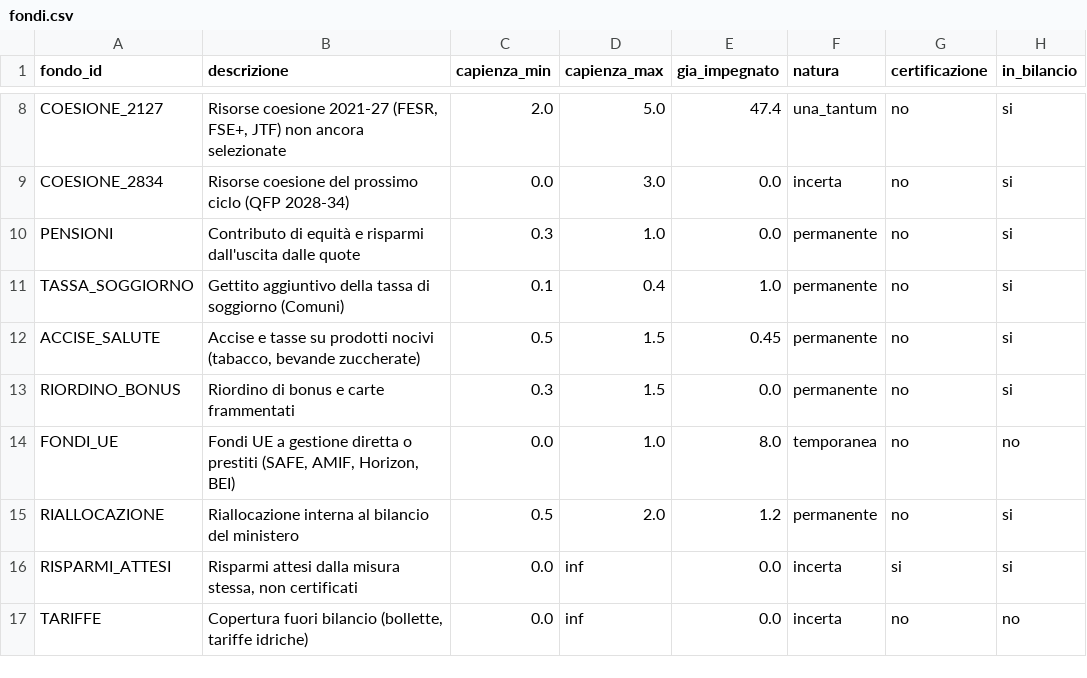
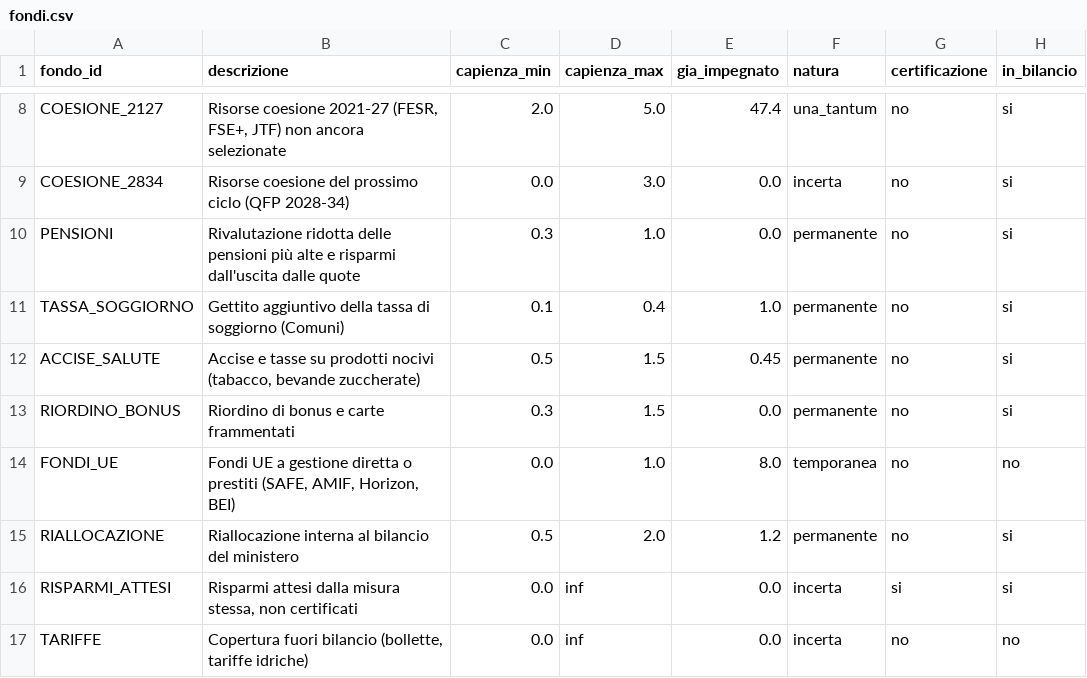
Before and after one commit to FabioDeLuca1977/governai, a CSV file: registro/fondi.csv, drawn as a sheet; only a part is shown, gaps mark what is left out; the diff names each change by its address in the sheet, - before the commit and + after, or states it on an @@ line.

```diff
--- a/registro/fondi.csv
+++ b/registro/fondi.csv
-B10 (descrizione): Contributo di equità e risparmi…
+B10 (descrizione): Rivalutazione ridotta delle pensioni più alte e risparmi…
```
Also changed, not shown: motore/proposte.csv, 23 other files.
